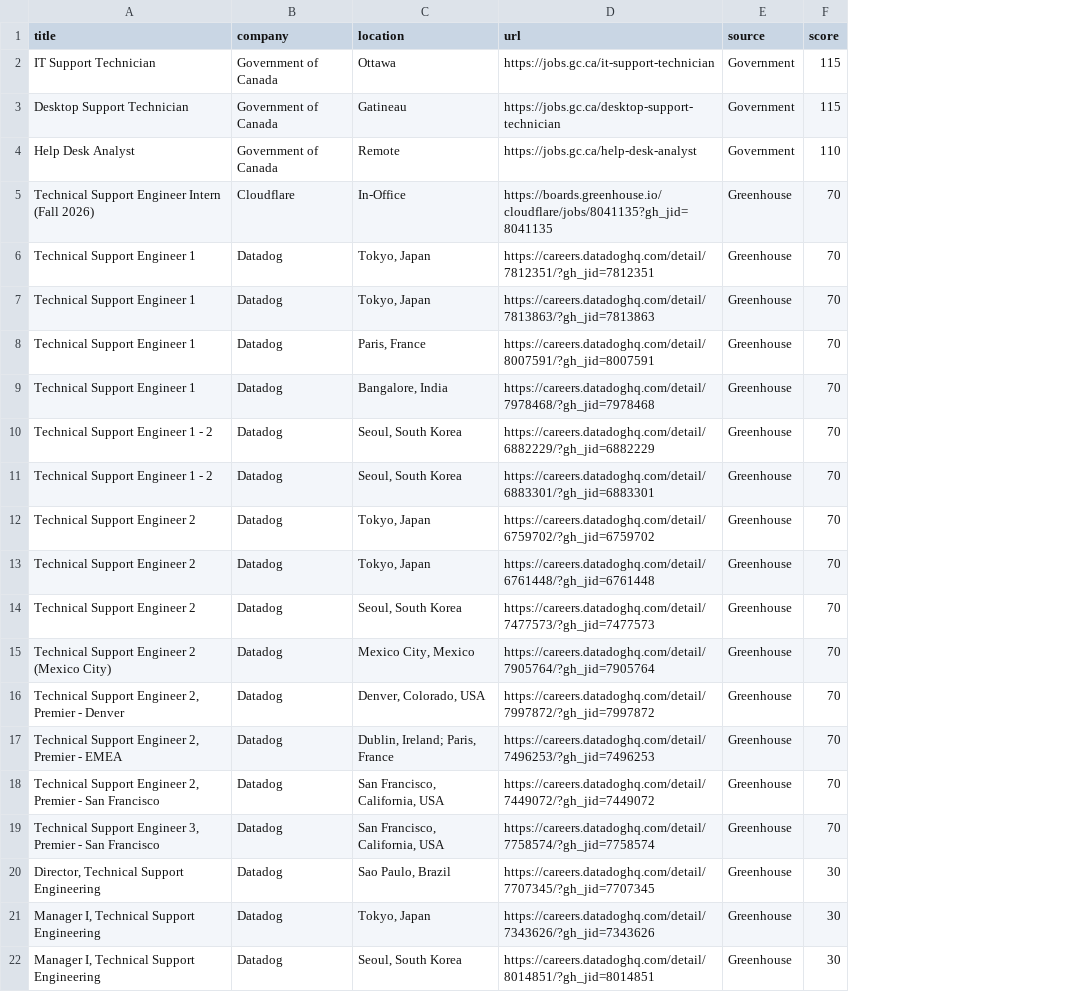
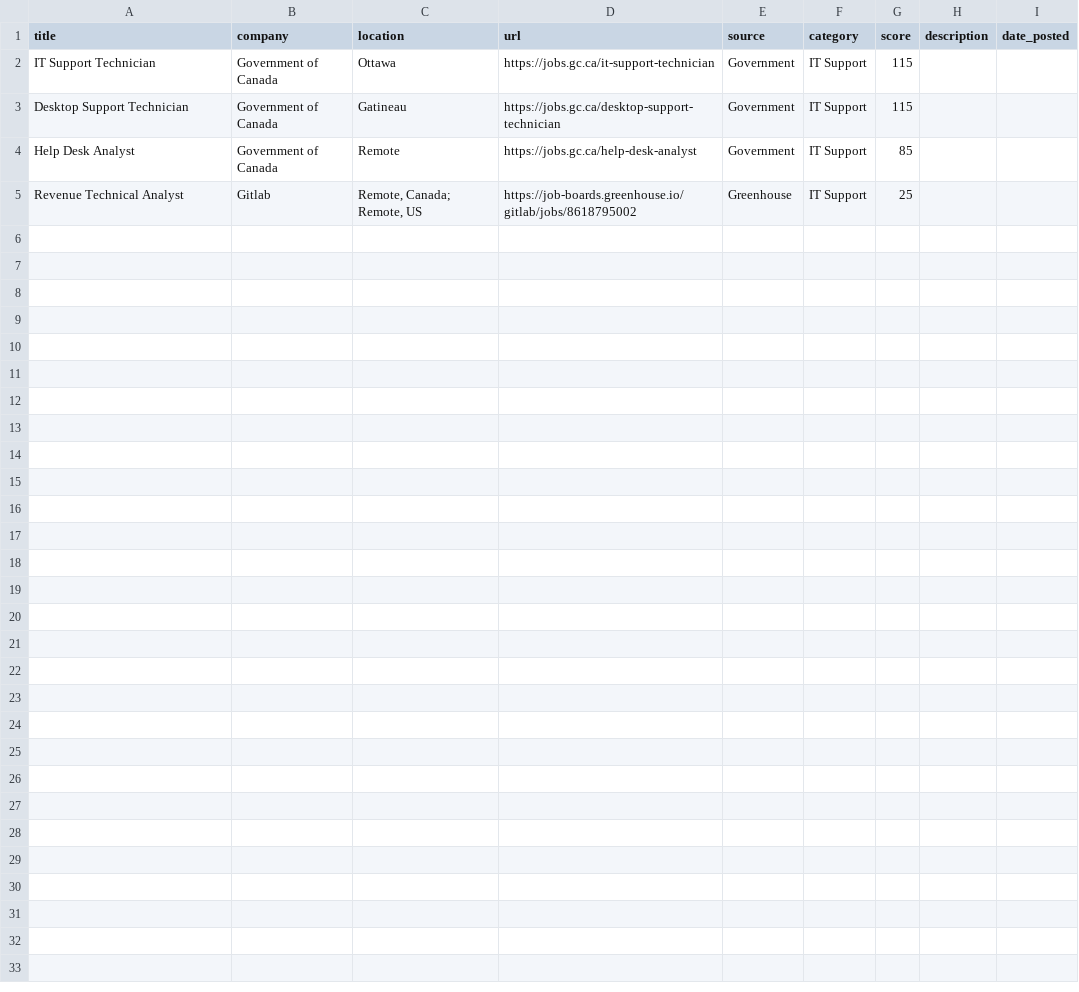
Before and after one commit to 1221pentest-hash/AI-Job-Hunter, a CSV file: output/jobs.csv, drawn as a sheet; removed rows and columns are numbered as before the commit, all else as after; the diff names each change by its address in the sheet, - before the commit and + after, or states it on an @@ line.

Commit message:
v1.0 Stable - Government Greenhouse RemoteOK

```diff
--- a/output/jobs.csv
+++ b/output/jobs.csv
+column F (category), rows 2-4: all IT Support
+column H (description), empty
+column I (date_posted), empty
-G4 (score): 110
+G4 (score): 85
-row 5: Technical Support Engineer Intern (Fall 2026) | Cloudflare | In-Office | https://boards.greenhouse.io/cloudflare/jobs/8041135?gh_jid=8041135 | Greenhouse | 70
-row 6: Technical Support Engineer 1 | Datadog | Tokyo, Japan | https://careers.datadoghq.com/detail/7812351/?gh_jid=7812351 | Greenhouse | 70
-row 7: Technical Support Engineer 1 | Datadog | Tokyo, Japan | https://careers.datadoghq.com/detail/7813863/?gh_jid=7813863 | Greenhouse | 70
-row 8: Technical Support Engineer 1 | Datadog | Paris, France | https://careers.datadoghq.com/detail/8007591/?gh_jid=8007591 | Greenhouse | 70
-row 9: Technical Support Engineer 1 | Datadog | Bangalore, India | https://careers.datadoghq.com/detail/7978468/?gh_jid=7978468 | Greenhouse | 70
-row 10: Technical Support Engineer 1 - 2 | Datadog | Seoul, South Korea | https://careers.datadoghq.com/detail/6882229/?gh_jid=6882229 | Greenhouse | 70
-row 11: Technical Support Engineer 1 - 2 | Datadog | Seoul, South Korea | https://careers.datadoghq.com/detail/6883301/?gh_jid=6883301 | Greenhouse | 70
-row 12: Technical Support Engineer 2 | Datadog | Tokyo, Japan | https://careers.datadoghq.com/detail/6759702/?gh_jid=6759702 | Greenhouse | 70
-row 13: Technical Support Engineer 2 | Datadog | Tokyo, Japan | https://careers.datadoghq.com/detail/6761448/?gh_jid=6761448 | Greenhouse | 70
-row 14: Technical Support Engineer 2 | Datadog | Seoul, South Korea | https://careers.datadoghq.com/detail/7477573/?gh_jid=7477573 | Greenhouse | 70
-row 15: Technical Support Engineer 2 (Mexico City) | Datadog | Mexico City, Mexico | https://careers.datadoghq.com/detail/7905764/?gh_jid=7905764 | Greenhouse | 70
-row 16: Technical Support Engineer 2, Premier - Denver | Datadog | Denver, Colorado, USA | https://careers.datadoghq.com/detail/7997872/?gh_jid=7997872 | Greenhouse | 70
-row 17: Technical Support Engineer 2, Premier - EMEA | Datadog | Dublin, Ireland; Paris, France | https://careers.datadoghq.com/detail/7496253/?gh_jid=7496253 | Greenhouse | 70
-row 18: Technical Support Engineer 2, Premier - San Francisco | Datadog | San Francisco, California, USA | https://careers.datadoghq.com/detail/7449072/?gh_jid=7449072 | Greenhouse | 70
-row 19: Technical Support Engineer 3, Premier - San Francisco | Datadog | San Francisco, California, USA | https://careers.datadoghq.com/detail/7758574/?gh_jid=7758574 | Greenhouse | 70
-row 20: Director, Technical Support Engineering | Datadog | Sao Paulo, Brazil | https://careers.datadoghq.com/detail/7707345/?gh_jid=7707345 | Greenhouse | 30
-row 21: Manager I, Technical Support Engineering | Datadog | Tokyo, Japan | https://careers.datadoghq.com/detail/7343626/?gh_jid=7343626 | Greenhouse | 30
-row 22: Manager I, Technical Support Engineering | Datadog | Seoul, South Korea | https://careers.datadoghq.com/detail/8014851/?gh_jid=8014851 | Greenhouse | 30
+row 5: Revenue Technical Analyst | Gitlab | Remote, Canada; Remote, US | https://job-boards.greenhouse.io/gitlab/jobs/8618795002 | Greenhouse | IT Support | 25
```
Also changed, not shown: 14 other files.
